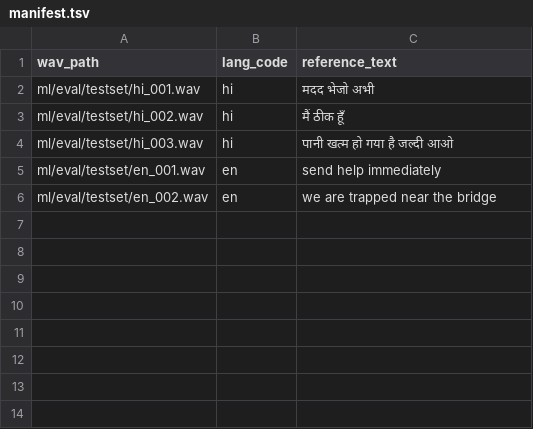
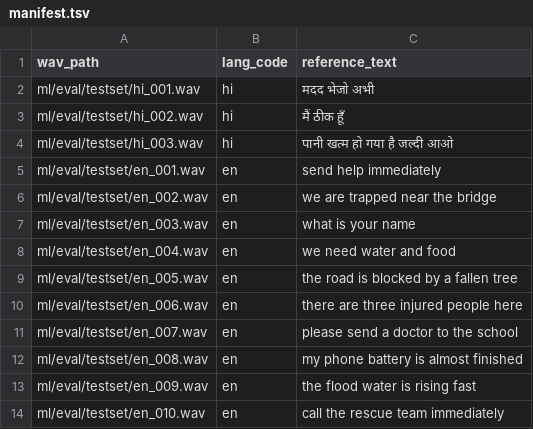
Before and after one commit to anubrr21/ITantra, a TSV file: ml/eval/manifest.tsv, drawn as a sheet; the diff names each change by its address in the sheet, - before the commit and + after, or states it on an @@ line.

```diff
--- a/ml/eval/manifest.tsv
+++ b/ml/eval/manifest.tsv
+row 7: ml/eval/testset/en_003.wav | en | what is your name
+row 8: ml/eval/testset/en_004.wav | en | we need water and food
+row 9: ml/eval/testset/en_005.wav | en | the road is blocked by a fallen tree
+row 10: ml/eval/testset/en_006.wav | en | there are three injured people here
+row 11: ml/eval/testset/en_007.wav | en | please send a doctor to the school
+row 12: ml/eval/testset/en_008.wav | en | my phone battery is almost finished
+row 13: ml/eval/testset/en_009.wav | en | the flood water is rising fast
+row 14: ml/eval/testset/en_010.wav | en | call the rescue team immediately
```
Also changed, not shown: 12 other files.
